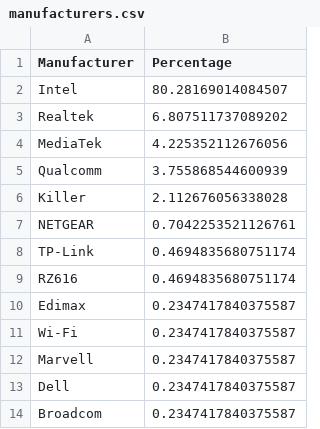
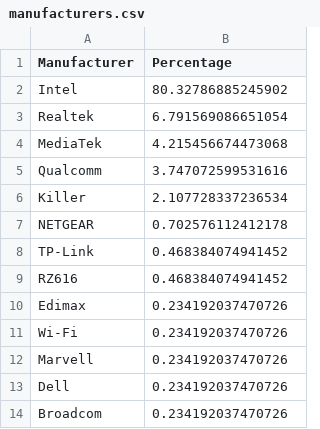
Before and after one commit to ecamulli/roaming, a CSV file: Output/manufacturers.csv, drawn as a sheet.

```diff
--- a/Output/manufacturers.csv
+++ b/Output/manufacturers.csv
@@ -1,14 +1,14 @@
 Manufacturer,Percentage
-Intel,80.28169014084507
-Realtek,6.807511737089202
-MediaTek,4.225352112676056
-Qualcomm,3.755868544600939
-Killer,2.112676056338028
-NETGEAR,0.7042253521126761
-TP-Link,0.4694835680751174
-RZ616,0.4694835680751174
-Edimax,0.2347417840375587
-Wi-Fi,0.2347417840375587
-Marvell,0.2347417840375587
-Dell,0.2347417840375587
-Broadcom,0.2347417840375587
+Intel,80.32786885245902
+Realtek,6.791569086651054
+MediaTek,4.215456674473068
+Qualcomm,3.747072599531616
+Killer,2.107728337236534
+NETGEAR,0.702576112412178
+TP-Link,0.468384074941452
+RZ616,0.468384074941452
+Edimax,0.234192037470726
+Wi-Fi,0.234192037470726
+Marvell,0.234192037470726
+Dell,0.234192037470726
+Broadcom,0.234192037470726
```
Also changed, not shown: Output/aggregated_roaming_data.csv, Output/merged_roaming_analysis_with_vintage.csv, 5 other files.
